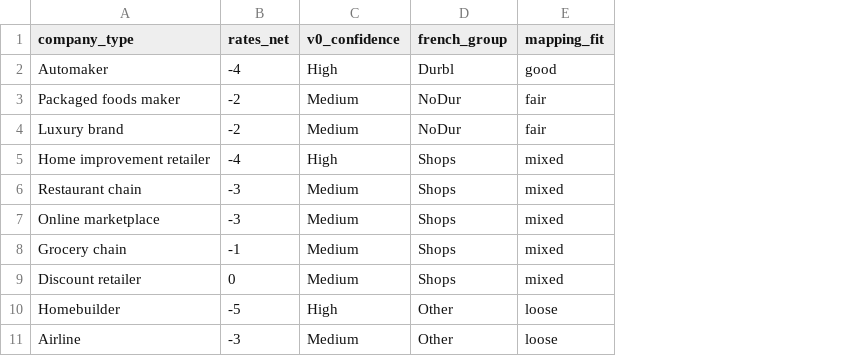
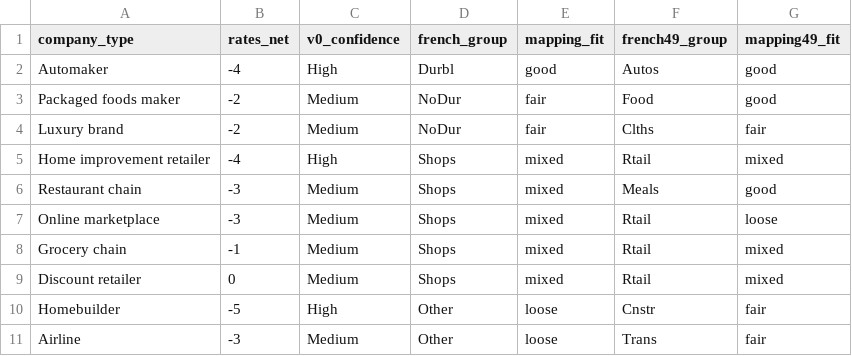
Before and after one commit to eismcsqr/invest-with-ai, a CSV file: config/v0_rates_scores.csv, drawn as a sheet; the diff names each change by its address in the sheet, - before the commit and + after, or states it on an @@ line.

```diff
--- a/config/v0_rates_scores.csv
+++ b/config/v0_rates_scores.csv
+column F (french49_group), rows 2-11: Autos | Food | Clths | Rtail | Meals | Rtail | Rtail | Rtail | Cnstr | Trans
+column G (mapping49_fit), rows 2-11: good | good | fair | mixed | good | loose | mixed | mixed | fair | fair
```
Also changed, not shown: results/rates_test/sensitivity.csv, results/rates_test/v0_comparison.csv, 13 other files.
